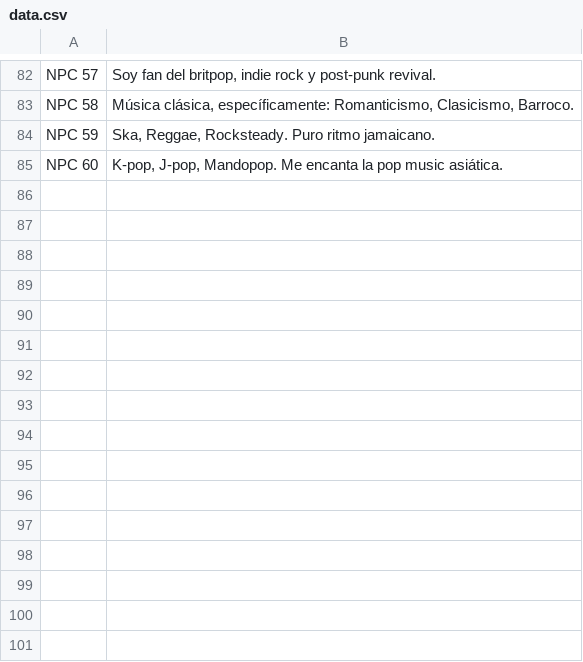
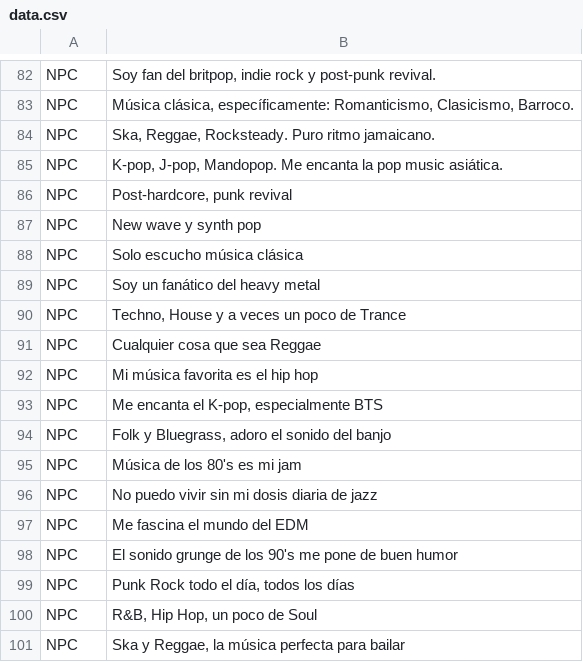
Before and after one commit to satelerd/vectorspace-matchmaking, a CSV file: data.csv, drawn as a sheet; only a part is shown, gaps mark what is left out; the diff covers the shown part only.

```diff
--- a/data.csv
+++ b/data.csv
@@ -82,4 +82,20 @@
-"NPC 57","Soy fan del britpop, indie rock y post-punk revival."
-"NPC 58","Música clásica, específicamente: Romanticismo, Clasicismo, Barroco."
-"NPC 59","Ska, Reggae, Rocksteady. Puro ritmo jamaicano."
-"NPC 60","K-pop, J-pop, Mandopop. Me encanta la pop music asiática."
+"NPC","Soy fan del britpop, indie rock y post-punk revival."
+"NPC","Música clásica, específicamente: Romanticismo, Clasicismo, Barroco."
+"NPC","Ska, Reggae, Rocksteady. Puro ritmo jamaicano."
+"NPC","K-pop, J-pop, Mandopop. Me encanta la pop music asiática."
+"NPC","Post-hardcore, punk revival"
+"NPC","New wave y synth pop"
+"NPC","Solo escucho música clásica"
+"NPC","Soy un fanático del heavy metal"
+"NPC","Techno, House y a veces un poco de Trance"
+"NPC","Cualquier cosa que sea Reggae"
+"NPC","Mi música favorita es el hip hop"
+"NPC","Me encanta el K-pop, especialmente BTS"
+"NPC","Folk y Bluegrass, adoro el sonido del banjo"
+"NPC","Música de los 80's es mi jam"
+"NPC","No puedo vivir sin mi dosis diaria de jazz"
+"NPC","Me fascina el mundo del EDM"
+"NPC","El sonido grunge de los 90's me pone de buen humor"
+"NPC","Punk Rock todo el día, todos los días"
+"NPC","R&B, Hip Hop, un poco de Soul"
+"NPC","Ska y Reggae, la música perfecta para bailar"
```
Also changed, not shown: 33 added rows and 56 edited cells elsewhere in this file, 1 other file.
